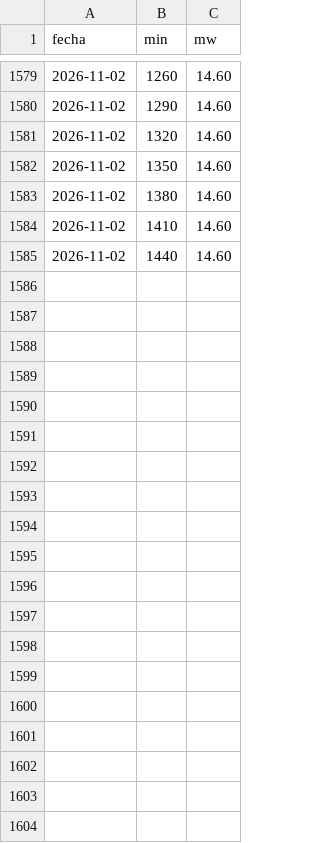
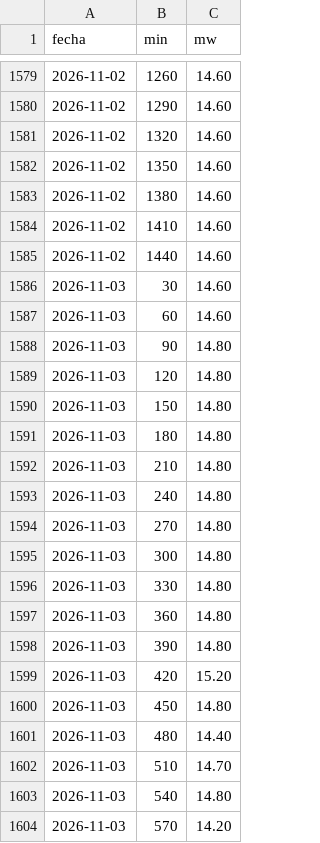
Before and after one commit to giordano1805-lab/Cmg-Rosa, a CSV file: data/huanchor_30min.csv, drawn as a sheet; only a part is shown, gaps mark what is left out; the diff covers the shown part only.

```diff
--- a/data/huanchor_30min.csv
+++ b/data/huanchor_30min.csv
@@ -1585 +1585,20 @@ fecha,min,mw
 2026-11-02,1440,14.60
+2026-11-03,30,14.60
+2026-11-03,60,14.60
+2026-11-03,90,14.80
+2026-11-03,120,14.80
+2026-11-03,150,14.80
+2026-11-03,180,14.80
+2026-11-03,210,14.80
+2026-11-03,240,14.80
+2026-11-03,270,14.80
+2026-11-03,300,14.80
+2026-11-03,330,14.80
+2026-11-03,360,14.80
+2026-11-03,390,14.80
+2026-11-03,420,15.20
+2026-11-03,450,14.80
+2026-11-03,480,14.40
+2026-11-03,510,14.70
+2026-11-03,540,14.80
+2026-11-03,570,14.20
```
Also changed, not shown: 29 added rows elsewhere in this file, data/cmg.csv, data/explora6/FLUJOS.csv, 13 other files.
